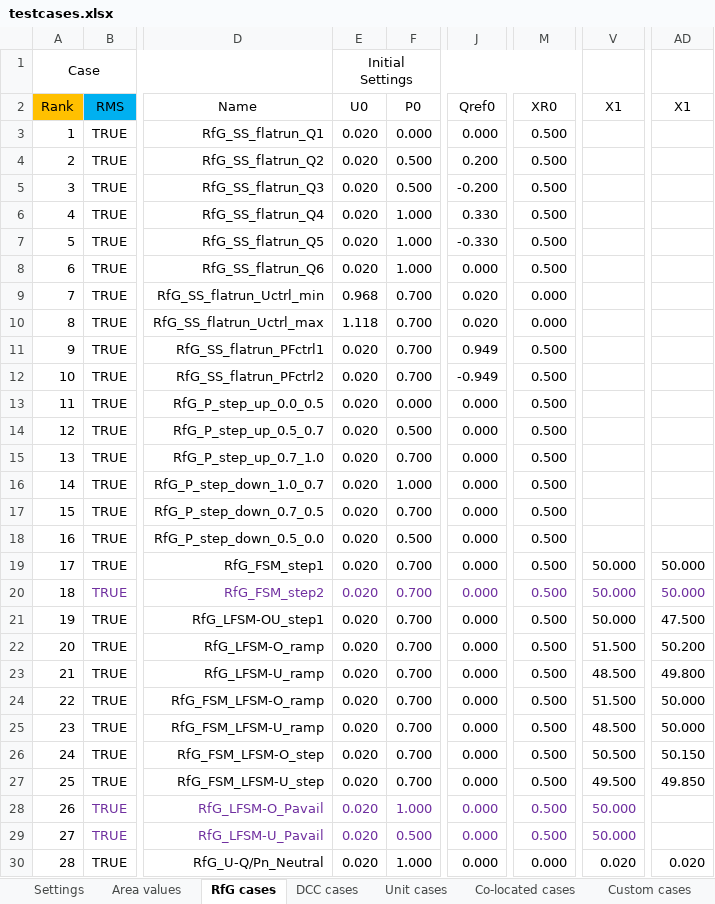
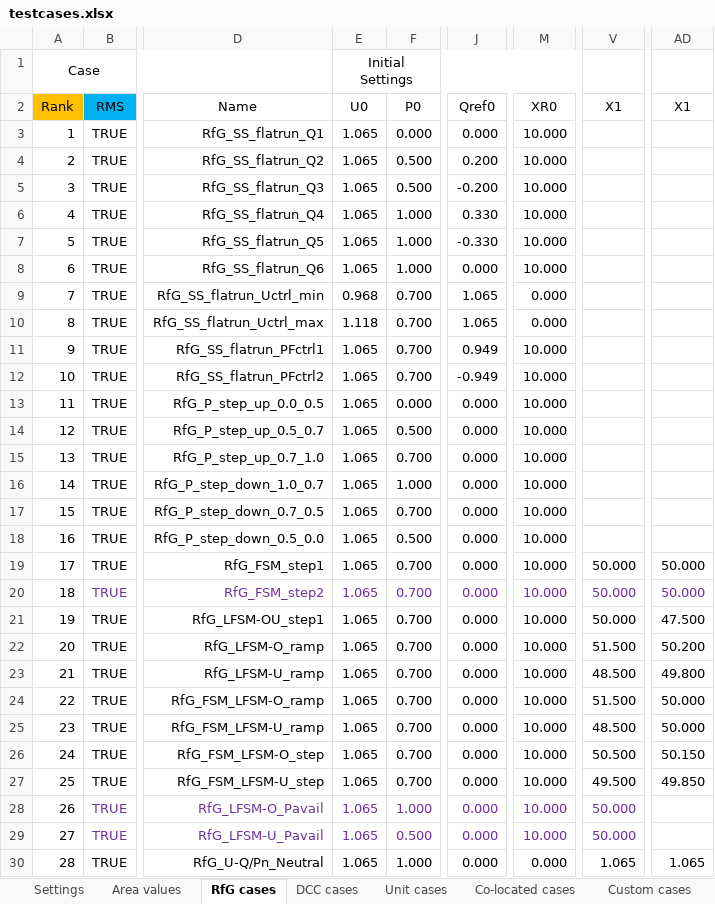
Before and after one commit to ZRPedro/MTB, an Excel workbook: testcases.xlsx, sheet RfG cases, drawn as a sheet; only a part is shown, gaps mark what is left out; values as stored, in another font and other column widths than the file's, no borders; the diff covers the shown part only; the diff names each change by its address in the sheet, - before the commit and + after, or states it on an @@ line.

```diff
--- a/testcases.xlsx (sheet RfG cases)
+++ b/testcases.xlsx (sheet RfG cases)
-E3:E8: 0.020
+E3:E8: 1.065
-M3:M8: 0.500
+M3:M8: 10.000
-J9:J10: 0.020
+J9:J10: 1.065
-E11:E30: 0.020
+E11:E30: 1.065
-M11:M29: 0.500
+M11:M29: 10.000
-V30: 0.020
+V30: 1.065
-AD30: 0.020
+AD30: 1.065
```
Also changed, not shown: 361 edited cells elsewhere in this sheet, sheet Custom cases, sheet DCC cases, sheet Unit cases, sheet Custom cases overview.
